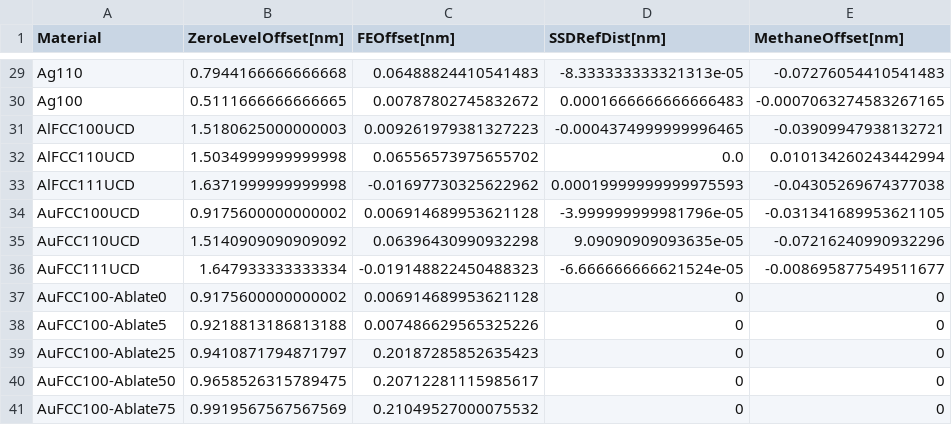
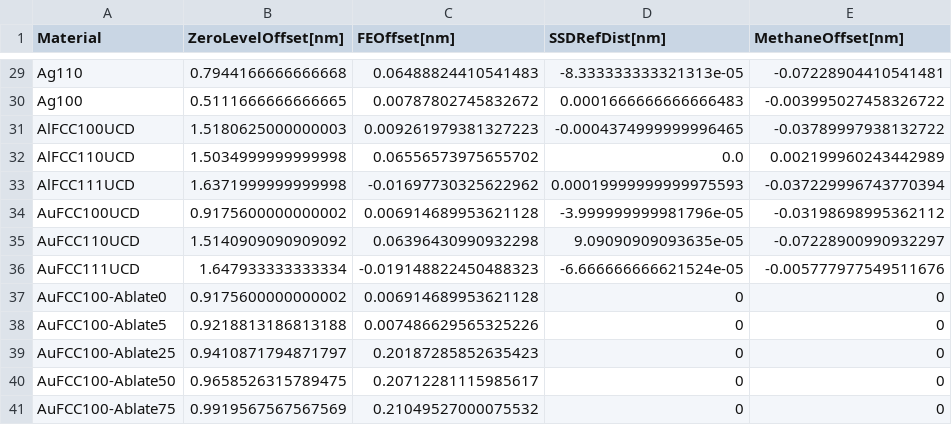
Before and after one commit to ijrouse/PMFPredictor-Toolkit, a CSV file: Datasets/SurfaceOffsetData.csv, drawn as a sheet; only a part is shown, gaps mark what is left out; the diff covers the shown part only; the diff names each change by its address in the sheet, - before the commit and + after, or states it on an @@ line.

```diff
--- a/Datasets/SurfaceOffsetData.csv
+++ b/Datasets/SurfaceOffsetData.csv
-E29 (MethaneOffset[nm]): -0.07276054410541483
+E29 (MethaneOffset[nm]): -0.07228904410541481
-E30 (MethaneOffset[nm]): -0.0007063274583267165
+E30 (MethaneOffset[nm]): -0.003995027458326722
-E31 (MethaneOffset[nm]): -0.03909947938132721
+E31 (MethaneOffset[nm]): -0.03789997938132722
-E32 (MethaneOffset[nm]): 0.010134260243442994
+E32 (MethaneOffset[nm]): 0.002199960243442989
-E33 (MethaneOffset[nm]): -0.04305269674377038
+E33 (MethaneOffset[nm]): -0.037229996743770394
-E34 (MethaneOffset[nm]): -0.031341689953621105
+E34 (MethaneOffset[nm]): -0.03198698995362112
-E35 (MethaneOffset[nm]): -0.07216240990932296
+E35 (MethaneOffset[nm]): -0.07228900990932297
-E36 (MethaneOffset[nm]): -0.008695877549511677
+E36 (MethaneOffset[nm]): -0.005777977549511676
```
Also changed, not shown: 26 edited cells elsewhere in this file, Structures/SurfaceDefinitions.csv, 8 other files.
